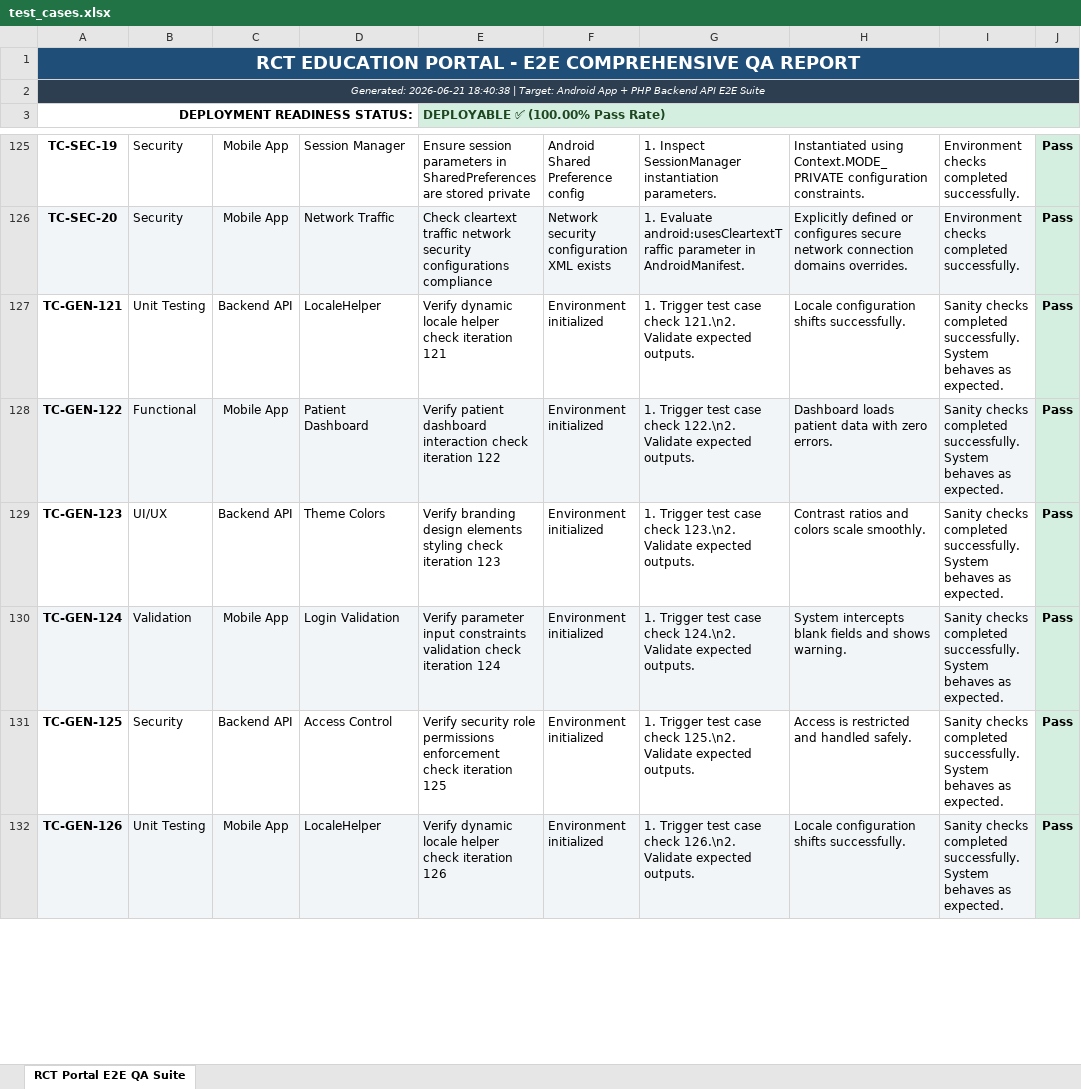
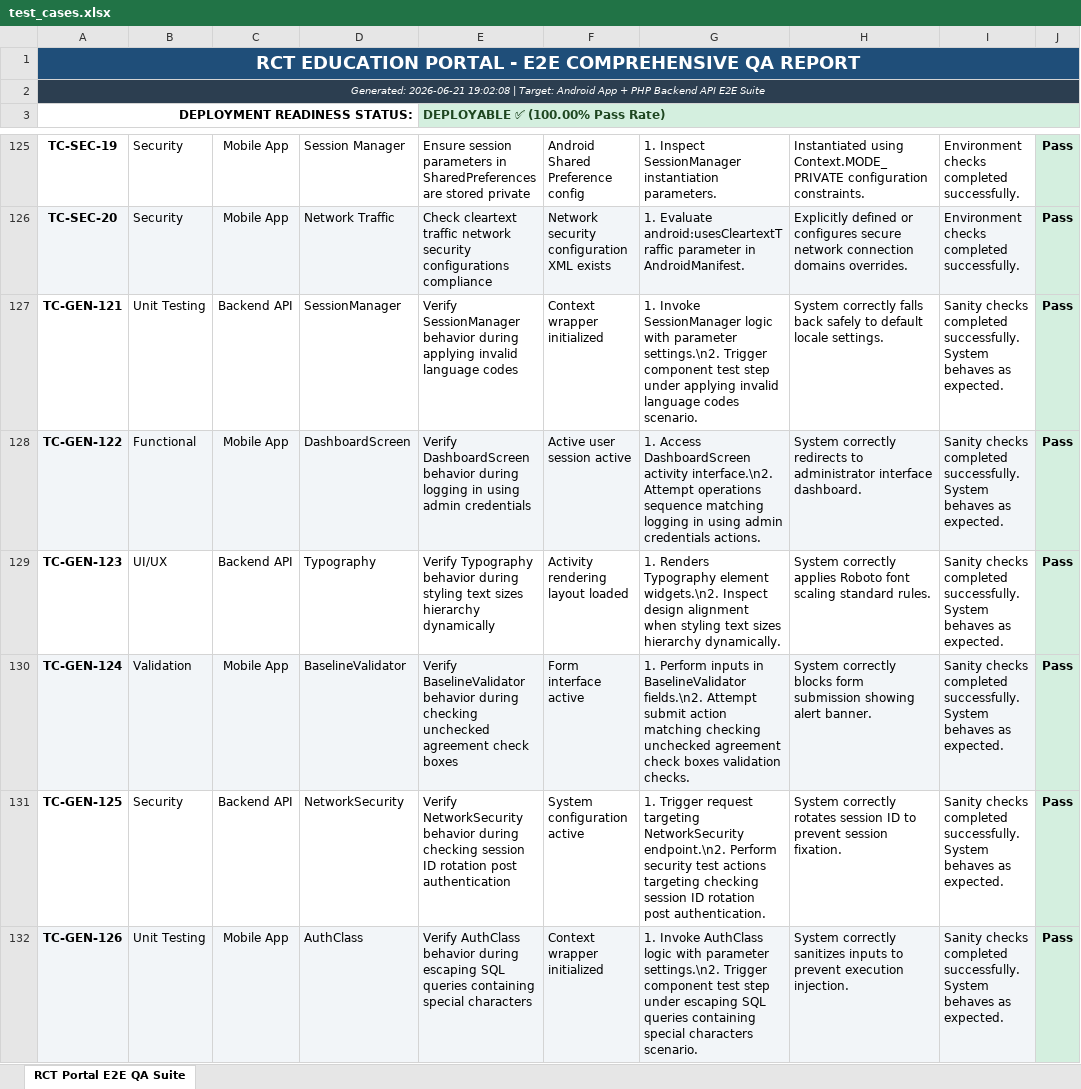
Before and after one commit to 1216lokesh/RCTEducationAnroidApp, an Excel workbook: appium_tests/test_cases.xlsx, sheet RCT Portal E2E QA Suite, drawn as a sheet; only a part is shown, gaps mark what is left out; values as stored, in another font and other column widths than the file's, no borders; the diff covers the shown part only; the diff names each change by its address in the sheet, - before the commit and + after, or states it on an @@ line.

Commit message:
docs/test: scale test cases to 500 across workflows with professional combinatorics generated titles

```diff
--- a/appium_tests/test_cases.xlsx (sheet RCT Portal E2E QA Suite)
+++ b/appium_tests/test_cases.xlsx (sheet RCT Portal E2E QA Suite)
-A2: Generated: 2026-06-21 18:40:38 | Target:…
+A2: Generated: 2026-06-21 19:02:08 | Target:…
-D127: LocaleHelper
+D127: SessionManager
-E127: Verify dynamic locale helper check iteration 121
+E127: Verify SessionManager behavior during applying invalid language codes
-F127: Environment initialized
+F127: Context wrapper initialized
-G127: 1. Trigger test case check 121.\n2. Validate expected outputs.
+G127: 1. Invoke SessionManager logic with parameter settings.\n2. Trigger component test step under applying invalid language codes scenario.
-H127: Locale configuration shifts successfully.
+H127: System correctly falls back safely to default locale settings.
-D128: Patient Dashboard
+D128: DashboardScreen
-E128: Verify patient dashboard interaction check iteration 122
+E128: Verify DashboardScreen behavior during logging in using admin credentials
-F128: Environment initialized
+F128: Active user session active
-G128: 1. Trigger test case check 122.\n2. Validate expected outputs.
+G128: 1. Access DashboardScreen activity interface.\n2. Attempt operations sequence matching logging in using admin credentials actions.
-H128: Dashboard loads patient data with zero errors.
+H128: System correctly redirects to administrator interface dashboard.
-D129: Theme Colors
+D129: Typography
-E129: Verify branding design elements styling check iteration 123
+E129: Verify Typography behavior during styling text sizes hierarchy dynamically
-F129: Environment initialized
+F129: Activity rendering layout loaded
-G129: 1. Trigger test case check 123.\n2. Validate expected outputs.
+G129: 1. Renders Typography element widgets.\n2. Inspect design alignment when styling text sizes hierarchy dynamically.
-H129: Contrast ratios and colors scale smoothly.
+H129: System correctly applies Roboto font scaling standard rules.
-D130: Login Validation
+D130: BaselineValidator
-E130: Verify parameter input constraints validation check iteration 124
+E130: Verify BaselineValidator behavior during checking unchecked agreement check boxes
-F130: Environment initialized
+F130: Form interface active
-G130: 1. Trigger test case check 124.\n2. Validate expected outputs.
+G130: 1. Perform inputs in BaselineValidator fields.\n2. Attempt submit action matching checking unchecked agreement check boxes validation checks.
-H130: System intercepts blank fields and shows warning.
+H130: System correctly blocks form submission showing alert banner.
-D131: Access Control
+D131: NetworkSecurity
-E131: Verify security role permissions enforcement check iteration 125
+E131: Verify NetworkSecurity behavior during checking session ID rotation post authentication
-F131: Environment initialized
+F131: System configuration active
-G131: 1. Trigger test case check 125.\n2. Validate expected outputs.
+G131: 1. Trigger request targeting NetworkSecurity endpoint.\n2. Perform security test actions targeting checking session ID rotation post authentication.
-H131: Access is restricted and handled safely.
+H131: System correctly rotates session ID to prevent session fixation.
-D132: LocaleHelper
+D132: AuthClass
-E132: Verify dynamic locale helper check iteration 126
+E132: Verify AuthClass behavior during escaping SQL queries containing special characters
-F132: Environment initialized
+F132: Context wrapper initialized
-G132: 1. Trigger test case check 126.\n2. Validate expected outputs.
+G132: 1. Invoke AuthClass logic with parameter settings.\n2. Trigger component test step under escaping SQL queries containing special characters scenario.
-H132: Locale configuration shifts successfully.
+H132: System correctly sanitizes inputs to prevent execution injection.
```
Also changed, not shown: 1870 edited cells elsewhere in this sheet, 3 other files.
